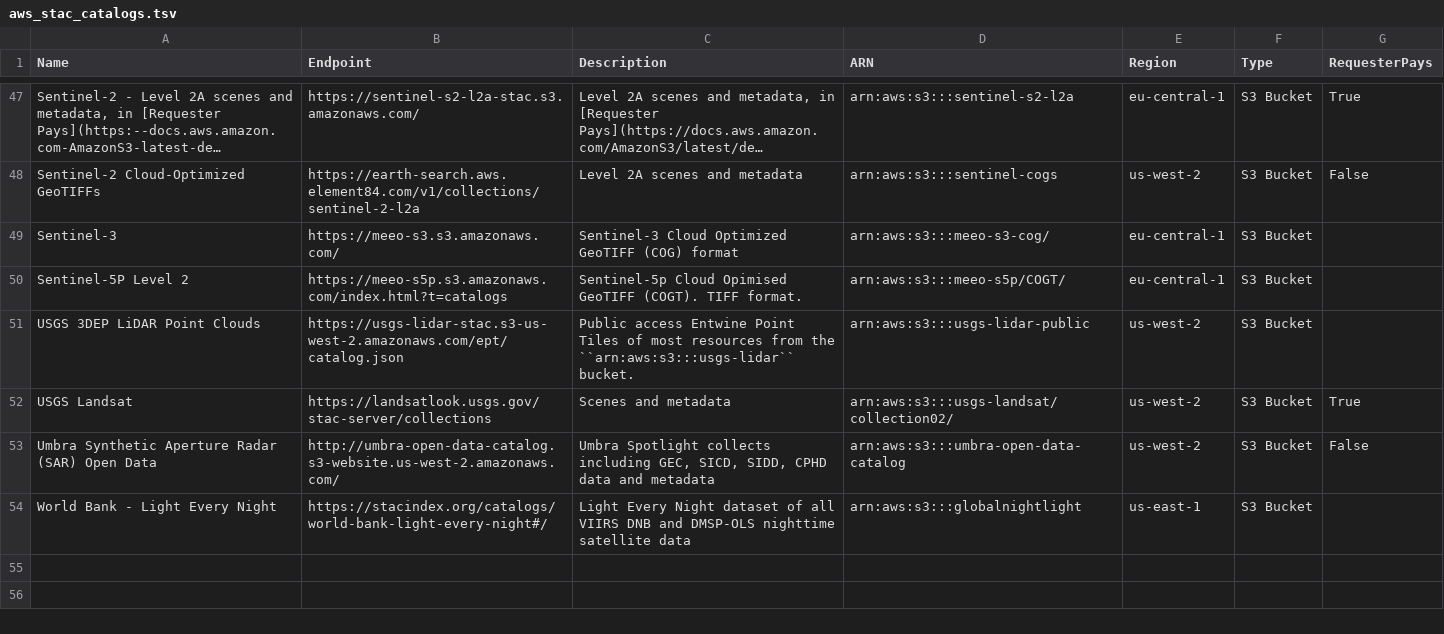
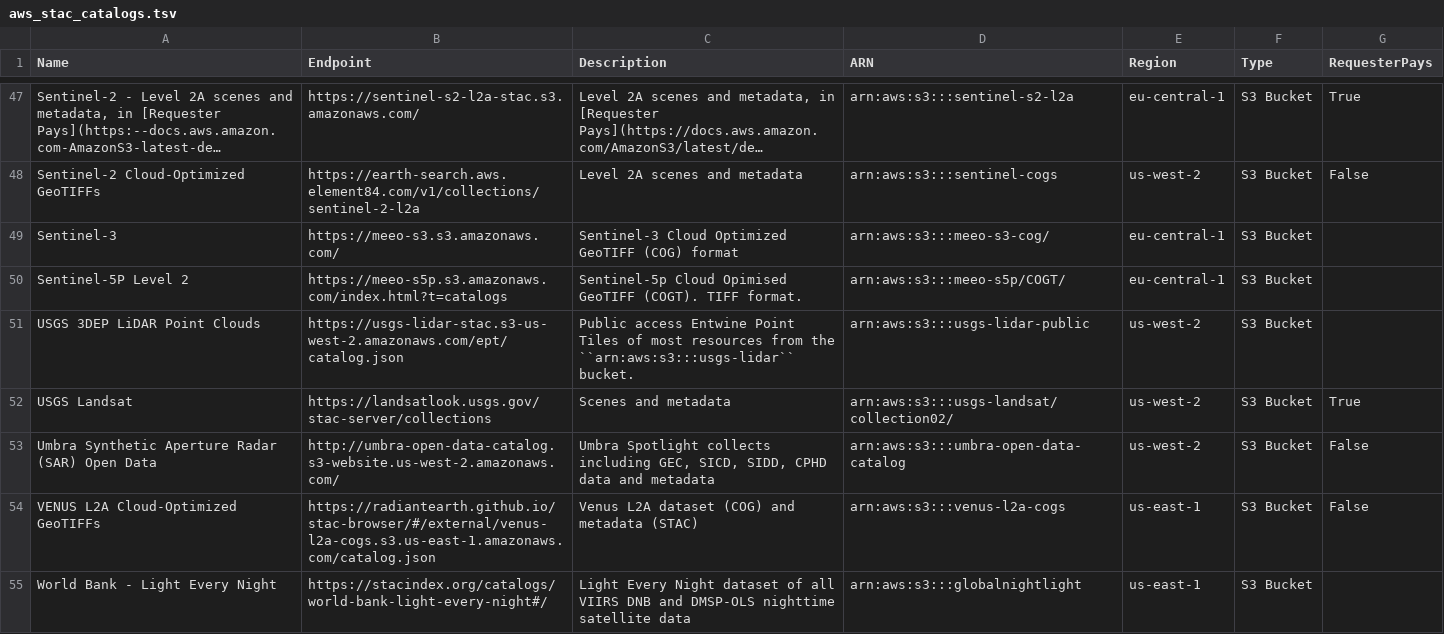
Before and after one commit to opengeos/geospatial-data-catalogs, a TSV file: aws_stac_catalogs.tsv, drawn as a sheet; only a part is shown, gaps mark what is left out; long unchanged cells end in ….

```diff
--- a/aws_stac_catalogs.tsv
+++ b/aws_stac_catalogs.tsv
@@ -53,2 +53,3 @@ USGS Landsat	https://landsatlook.usgs.gov/stac-server/collections	Scenes and met
 Umbra Synthetic Aperture Radar (SAR) Open Data	http://umbra-open-data-catalog.s3-website.us-west-2.amazonaws.com/	Umbra Spotlight collects including GEC, SICD, SIDD, CPHD data and metadata	arn:aws:s3:::umbra-open-data-catalog	us-west-2	S3 Bucket	False
+VENUS L2A Cloud-Optimized GeoTIFFs	https://radiantearth.github.io/stac-browser/#/external/venus-l2a-cogs.s3.us-east-1.amazonaws.com/catalog.json	Venus L2A dataset (COG) and metadata (STAC)	arn:aws:s3:::venus-l2a-cogs	us-east-1	S3 Bucket	False
 World Bank - Light Every Night	https://stacindex.org/catalogs/world-bank-light-every-night#/	Light Every Night dataset of all VIIRS DNB and DMSP-OLS nighttime satellite data	arn:aws:s3:::globalnightlight	us-east-1	S3 Bucket	
```
Also changed, not shown: aws_geo_datasets.tsv, aws_open_datasets.tsv, 7 other files.
